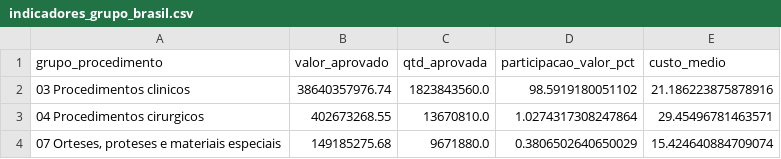
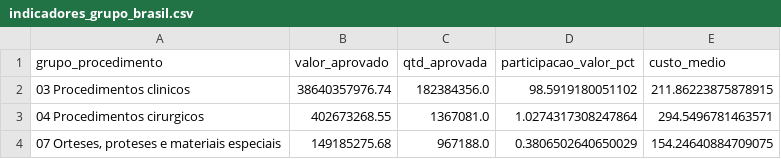
Before and after one commit to isabwllyrr/tcc-dashboard-dialise-sus, a CSV file: dados_tratados/indicadores_grupo_brasil.csv, drawn as a sheet.

```diff
--- a/dados_tratados/indicadores_grupo_brasil.csv
+++ b/dados_tratados/indicadores_grupo_brasil.csv
@@ -1,4 +1,4 @@
 grupo_procedimento,valor_aprovado,qtd_aprovada,participacao_valor_pct,custo_medio
-03 Procedimentos clinicos,38640357976.74,1823843560.0,98.5919180051102,21.186223875878916
-04 Procedimentos cirurgicos,402673268.55,13670810.0,1.0274317308247864,29.45496781463571
-"07 Orteses, proteses e materiais especiais",149185275.68,9671880.0,0.3806502640650029,15.424640884709074
+03 Procedimentos clinicos,38640357976.74,182384356.0,98.5919180051102,211.86223875878915
+04 Procedimentos cirurgicos,402673268.55,1367081.0,1.0274317308247864,294.5496781463571
+"07 Orteses, proteses e materiais especiais",149185275.68,967188.0,0.3806502640650029,154.24640884709075
```
Also changed, not shown: dados_tratados/dialise_anual_brasil_total.csv, dados_tratados/dialise_mensal_brasil_por_grupo.csv, 14 other files.
